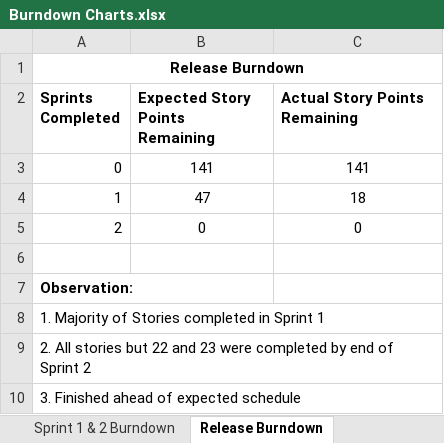
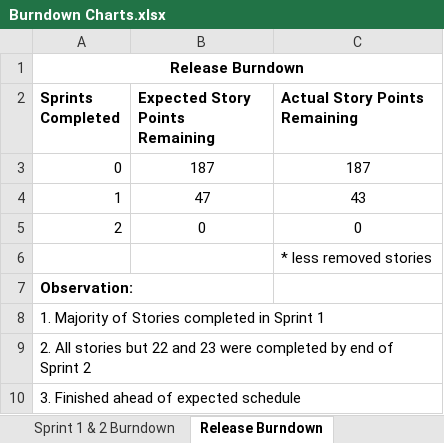
Before and after one commit to AaronChan42/ifb299-repository, an Excel workbook: Assignment Files/Burndown Charts.xlsx, sheet Release Burndown, drawn as a sheet; values as stored, in another font and other column widths than the file's, no borders; charts and pictures not drawn; the diff names each change by its address in the sheet, - before the commit and + after, or states it on an @@ line.

Commit message:
Updated burndown + Retrospective

```diff
--- a/Assignment Files/Burndown Charts.xlsx (sheet Release Burndown)
+++ b/Assignment Files/Burndown Charts.xlsx (sheet Release Burndown)
-B3 (Expected Story Points Remaining): 141
+B3 (Expected Story Points Remaining): 187
-C3 (Actual Story Points Remaining): 141
+C3 (Actual Story Points Remaining): 187
-C4 (Actual Story Points Remaining): 18
+C4 (Actual Story Points Remaining): 43
-C6 (Actual Story Points Remaining): (empty)
+C6 (Actual Story Points Remaining): * less removed stories
```
Also changed, not shown: charts or pictures, 1 other file.
